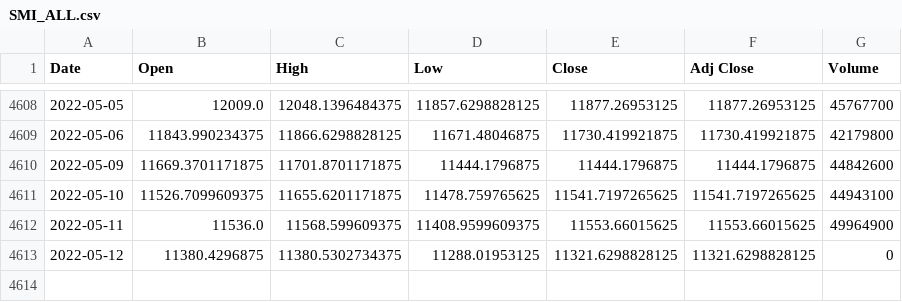
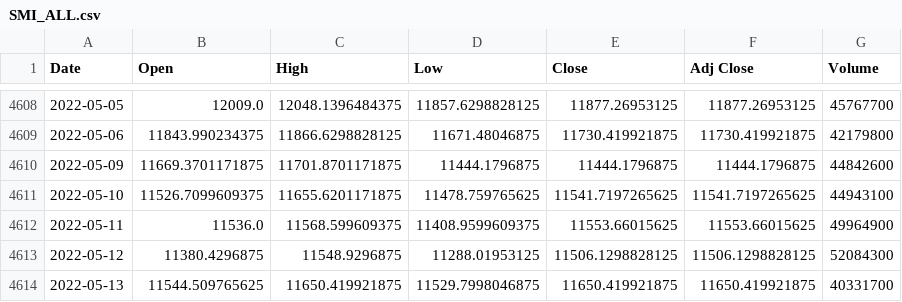
Before and after one commit to Darioschuerch/Project_MRWAM69.F2201_Marzer_Schuerch, a CSV file: Project/SMI_ALL.csv, drawn as a sheet; only a part is shown, gaps mark what is left out.

```diff
--- a/Project/SMI_ALL.csv
+++ b/Project/SMI_ALL.csv
@@ -4612,2 +4612,3 @@ Date,Open,High,Low,Close,Adj Close,Volume
 2022-05-11,11536.0,11568.599609375,11408.9599609375,11553.66015625,11553.66015625,49964900
-2022-05-12,11380.4296875,11380.5302734375,11288.01953125,11321.6298828125,11321.6298828125,0
+2022-05-12,11380.4296875,11548.9296875,11288.01953125,11506.1298828125,11506.1298828125,52084300
+2022-05-13,11544.509765625,11650.419921875,11529.7998046875,11650.419921875,11650.419921875,40331700
```
Also changed, not shown: 2 other files.
